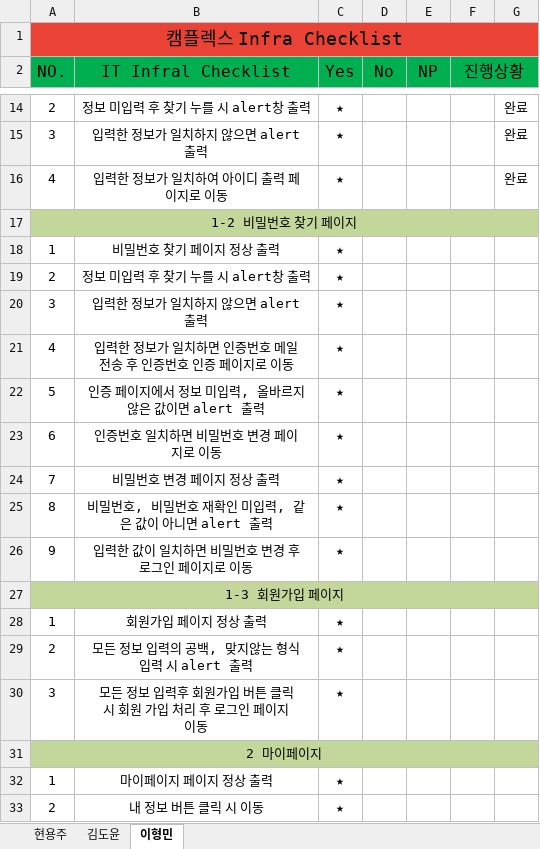
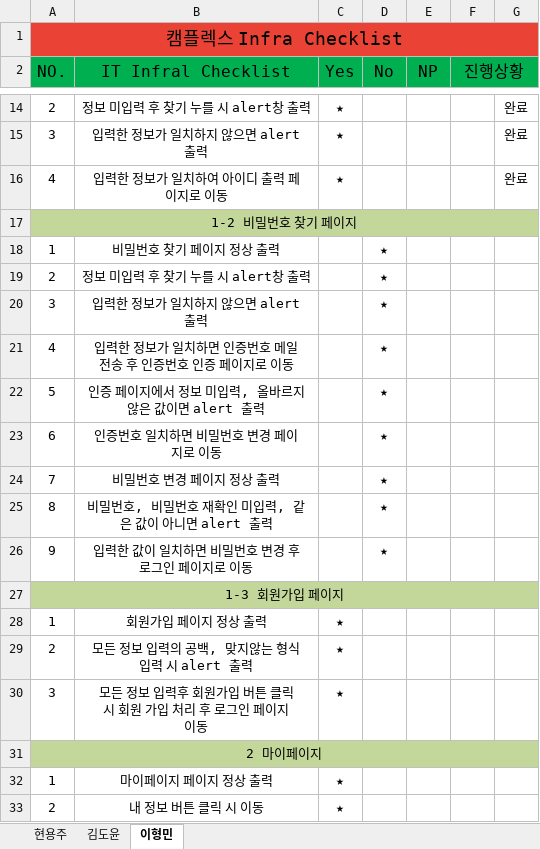
Before and after one commit to seoulsudal/CamFlexProject, an Excel workbook: 프로젝트 산출물/12. 체크리스트/캠플렉스 체크리스트.xlsx, sheet 이형민, drawn as a sheet; only a part is shown, gaps mark what is left out; values as stored, in another font and other column widths than the file's, no borders; the diff names each change by its address in the sheet, - before the commit and + after, or states it on an @@ line.

```diff
--- a/프로젝트 산출물/12. 체크리스트/캠플렉스 체크리스트.xlsx (sheet 이형민)
+++ b/프로젝트 산출물/12. 체크리스트/캠플렉스 체크리스트.xlsx (sheet 이형민)
-C18:C26 (Yes): ★
+C18:C26 (Yes): (empty)
-D18:D26 (No): (empty)
+D18:D26 (No): ★
```
Also changed, not shown: 2 other files.
